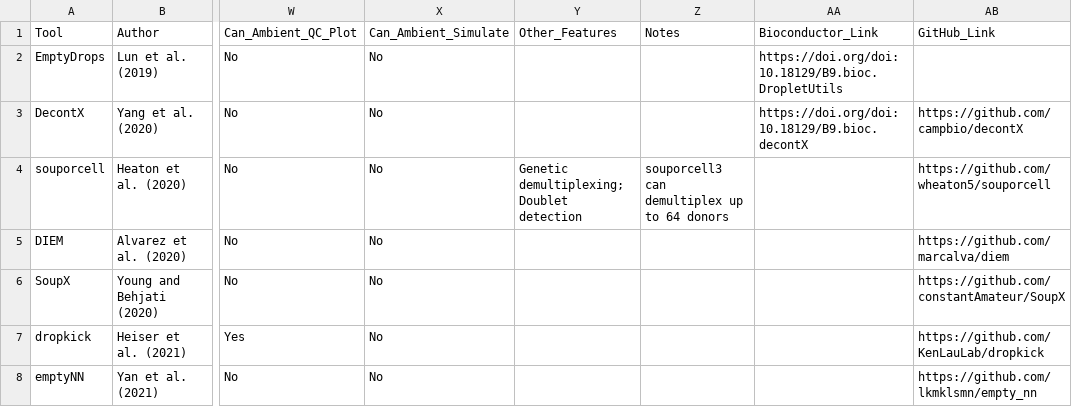
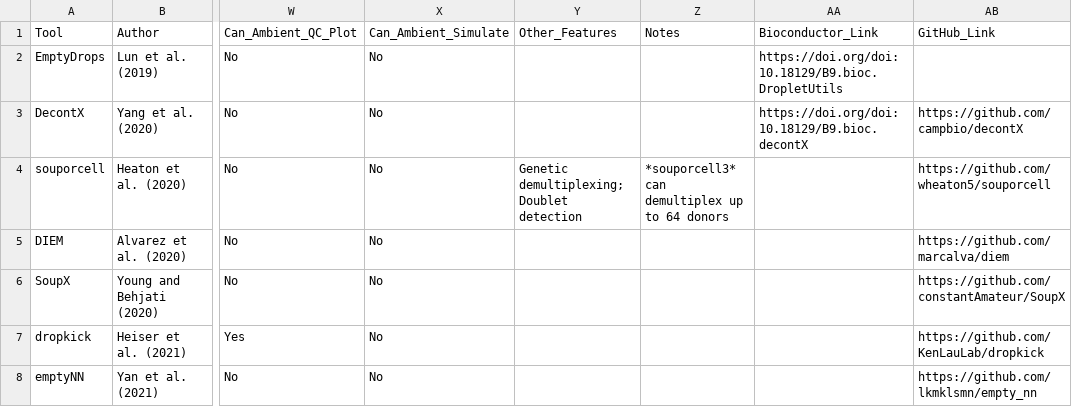
Before and after one commit to Oshlack/Ambilogue, a CSV file: Ambilogue.csv, drawn as a sheet; only a part is shown, gaps mark what is left out; the diff names each change by its address in the sheet, - before the commit and + after, or states it on an @@ line.

```diff
--- a/Ambilogue.csv
+++ b/Ambilogue.csv
-Z4 (Notes): souporcell3 can demultiplex up to 64 donors
+Z4 (Notes): *souporcell3* can demultiplex up to 64 donors
```
Also changed, not shown: 9 other files.
